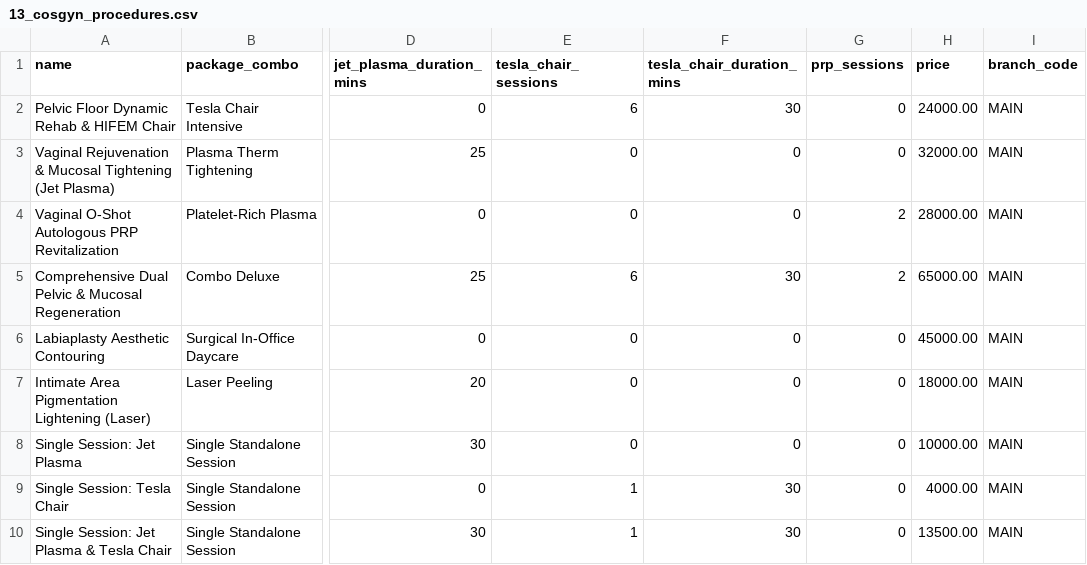
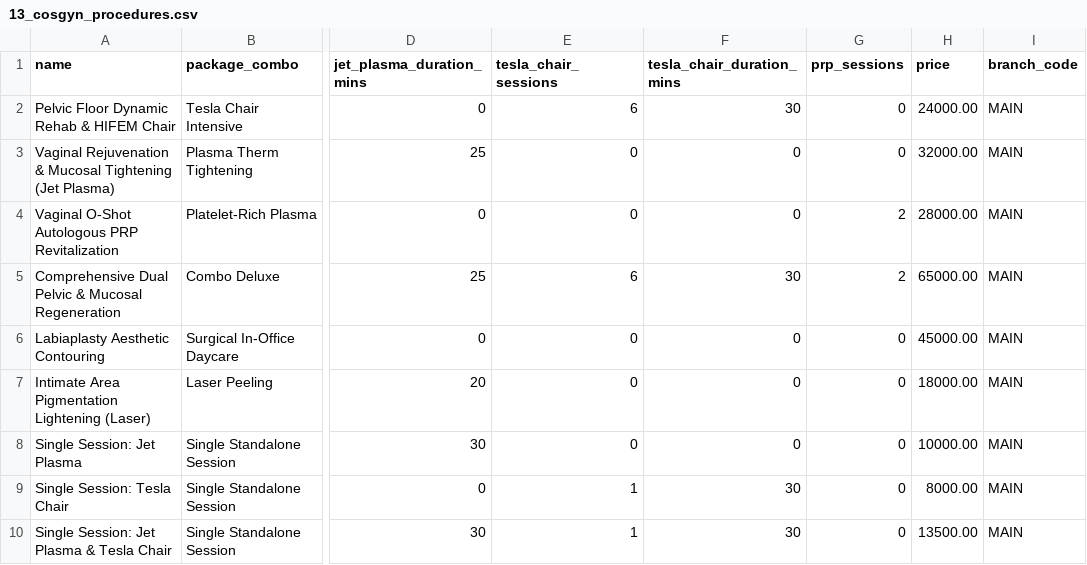
Before and after one commit to vaidyahealth9-arch/VaidyaMD_HMS_Backend, a CSV file: scripts/db/templates/13_cosgyn_procedures.csv, drawn as a sheet; only a part is shown, gaps mark what is left out; the diff names each change by its address in the sheet, - before the commit and + after, or states it on an @@ line.

Commit message:
Add referrals and billing enhancements
Introduces the referral commission plugin with doctor directories, settlements, reporting, configurable commissions, and permission integration. Also adds invoice round-off support, pharmacy rounding, Tesla Chair pricing updates, referral database migrations, and permission profile synchronization.

```diff
--- a/scripts/db/templates/13_cosgyn_procedures.csv
+++ b/scripts/db/templates/13_cosgyn_procedures.csv
-H9 (price): 4000.00
+H9 (price): 8000.00
```
Also changed, not shown: 16 other files.
